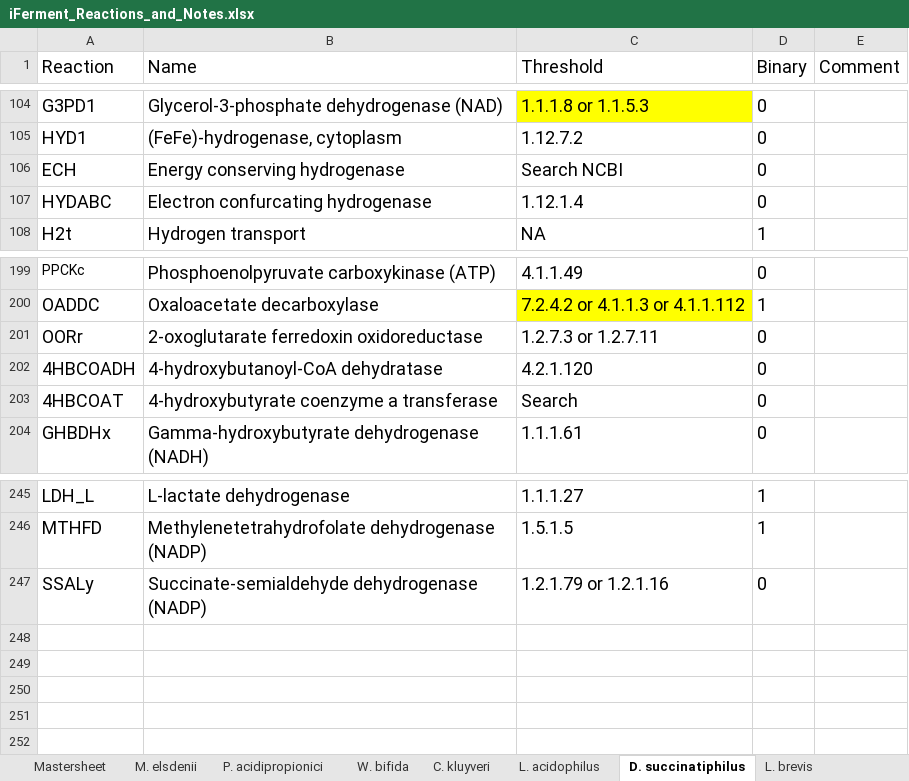
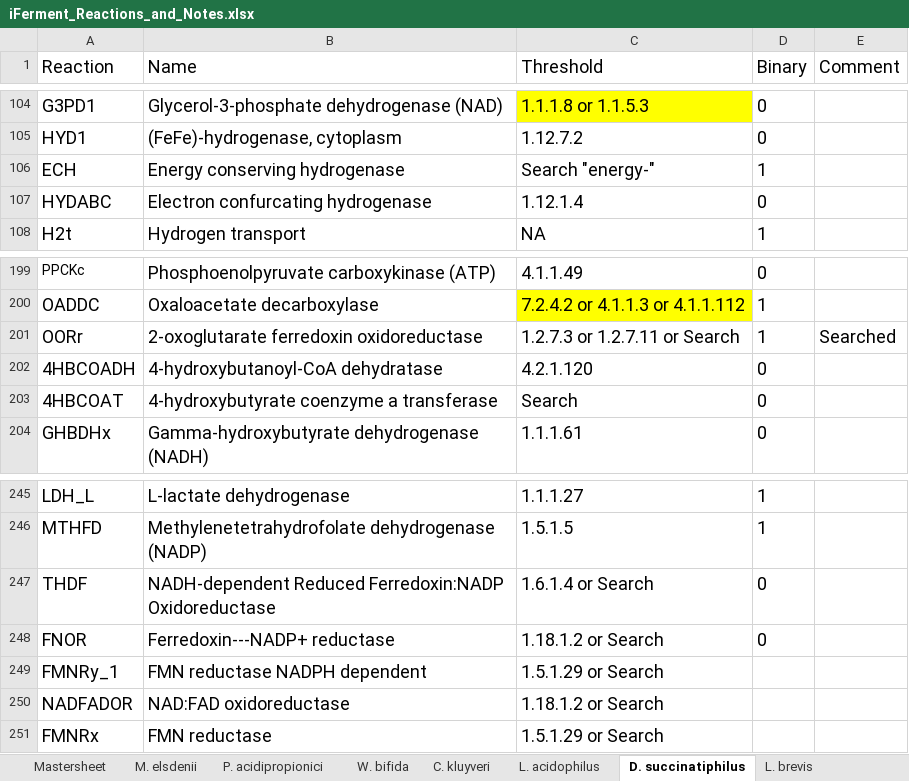
Before and after one commit to nogueraresearchgroup/iFerment, an Excel workbook: iFerment_Reactions_and_Notes.xlsx, sheet D. succinatiphilus, drawn as a sheet; only a part is shown, gaps mark what is left out; values as stored, in another font and other column widths than the file's, no borders; removed rows and columns are numbered as before the commit, all else as after; the diff names each change by its address in the sheet, - before the commit and + after, or states it on an @@ line.

```diff
--- a/iFerment_Reactions_and_Notes.xlsx (sheet D. succinatiphilus)
+++ b/iFerment_Reactions_and_Notes.xlsx (sheet D. succinatiphilus)
-C106 (Threshold): Search NCBI
+C106 (Threshold): Search "energy-"
-D106 (Binary): 0
+D106 (Binary): 1
-C201 (Threshold): 1.2.7.3 or 1.2.7.11
+C201 (Threshold): 1.2.7.3 or 1.2.7.11 or Search
-D201 (Binary): 0
+D201 (Binary): 1
-E201 (Comment): (empty)
+E201 (Comment): Searched
-row 247: SSALy | Succinate-semialdehyde dehydrogenase (NADP) | 1.2.1.79 or 1.2.1.16 | 0
+row 247: THDF | NADH-dependent Reduced Ferredoxin:NADP Oxidoreductase | 1.6.1.4 or Search | 0
+row 248: FNOR | Ferredoxin---NADP+ reductase | 1.18.1.2 or Search | 0
+row 249: FMNRy_1 | FMN reductase NADPH dependent | 1.5.1.29 or Search
+row 250: NADFADOR | NAD:FAD oxidoreductase | 1.18.1.2 or Search
+row 251: FMNRx | FMN reductase | 1.5.1.29 or Search
```
Also changed, not shown: sheet L. acidophilus, sheet C. kluyveri, sheet L. brevis, sheet W. bifida, sheet P. acidipropionici, sheet M. elsdenii, 1 more sheet, 1 other file.
